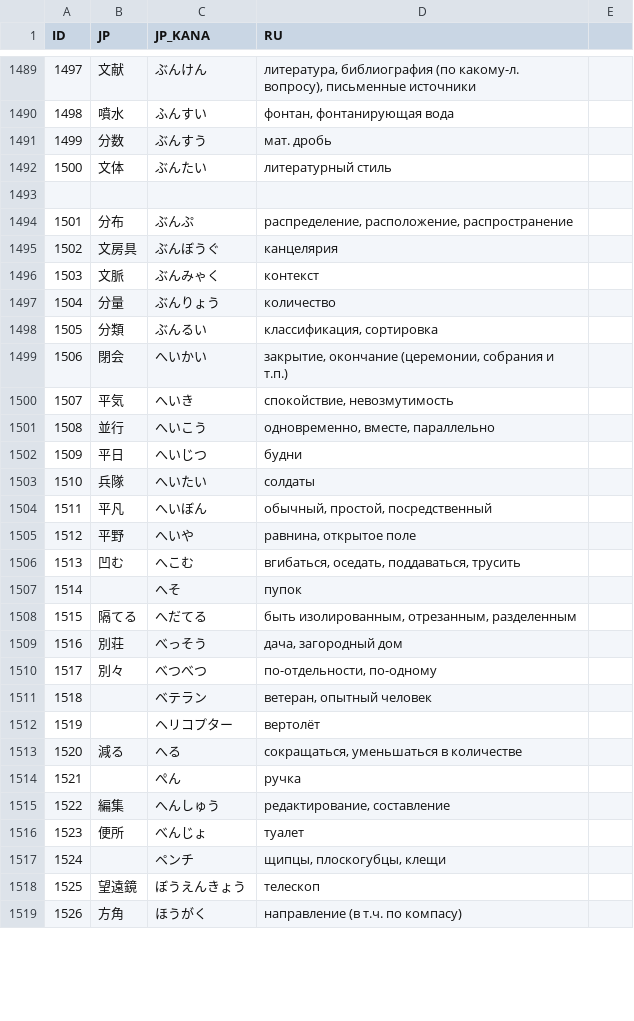
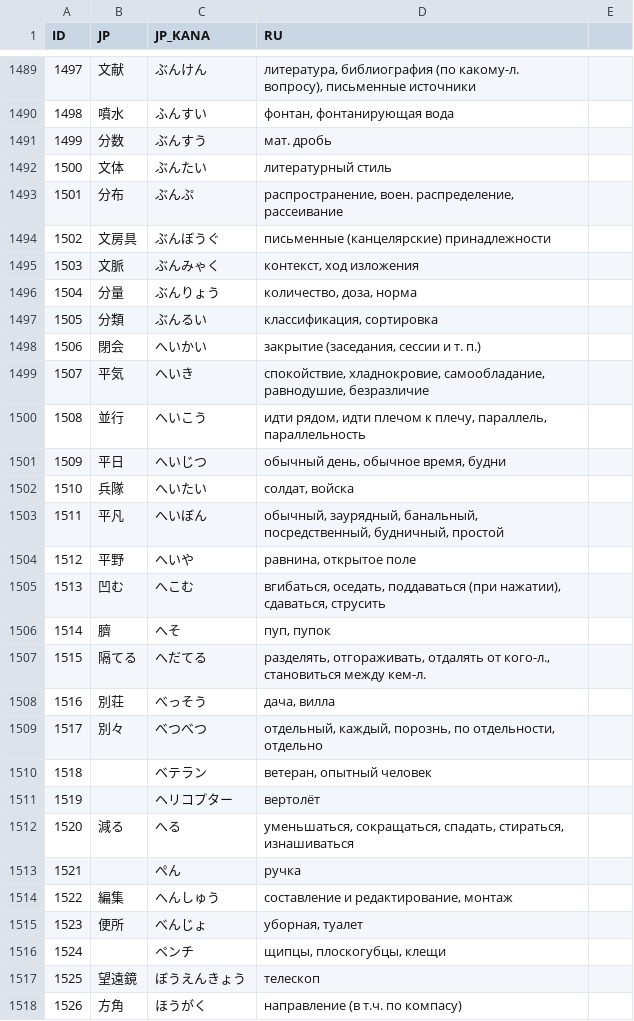
Before and after one commit to gwend/jvocab.data, a CSV file: Vocab_N2.csv, drawn as a sheet; only a part is shown, gaps mark what is left out; the diff covers the shown part only.

Commit message:
* проверяем дальше

```diff
--- a/Vocab_N2.csv
+++ b/Vocab_N2.csv
@@ -1492,26 +1492,25 @@ ID;JP;JP_KANA;RU
 1500;文体;ぶんたい;литературный стиль
-
-1501;分布;ぶんぷ;распределение, расположение, распространение
-1502;文房具;ぶんぼうぐ;канцелярия
-1503;文脈;ぶんみゃく;контекст
-1504;分量;ぶんりょう;количество
+1501;分布;ぶんぷ;распространение, воен. распределение, рассеивание
+1502;文房具;ぶんぼうぐ;письменные (канцелярские) принадлежности
+1503;文脈;ぶんみゃく;контекст, ход изложения
+1504;分量;ぶんりょう;количество, доза, норма
 1505;分類;ぶんるい;классификация, сортировка
-1506;閉会;へいかい;закрытие, окончание (церемонии, собрания и т.п.)
-1507;平気;へいき;спокойствие, невозмутимость
-1508;並行;へいこう;одновременно, вместе, параллельно
-1509;平日;へいじつ;будни
-1510;兵隊;へいたい;солдаты
-1511;平凡;へいぼん;обычный, простой, посредственный
+1506;閉会;へいかい;закрытие (заседания, сессии и т. п.)
+1507;平気;へいき;спокойствие, хладнокровие, самообладание, равнодушие, безразличие
+1508;並行;へいこう;идти рядом, идти плечом к плечу, параллель, параллельность
+1509;平日;へいじつ;обычный день, обычное время, будни
+1510;兵隊;へいたい;солдат, войска
+1511;平凡;へいぼん;обычный, заурядный, банальный, посредственный, будничный, простой
 1512;平野;へいや;равнина, открытое поле
-1513;凹む;へこむ;вгибаться, оседать, поддаваться, трусить
-1514;;へそ;пупок
-1515;隔てる;へだてる;быть изолированным, отрезанным, разделенным
-1516;別荘;べっそう;дача, загородный дом
-1517;別々;べつべつ;по-отдельности, по-одному
+1513;凹む;へこむ;вгибаться, оседать, поддаваться (при нажатии), сдаваться, струсить
+1514;臍;へそ;пуп, пупок
+1515;隔てる;へだてる;разделять, отгораживать, отдалять от кого-л., становиться между кем-л.
+1516;別荘;べっそう;дача, вилла
+1517;別々;べつべつ;отдельный, каждый, порознь, по отдельности, отдельно
 1518;;ベテラン;ветеран, опытный человек
 1519;;ヘリコプター;вертолёт
-1520;減る;へる;сокращаться, уменьшаться в количестве
+1520;減る;へる;уменьшаться, сокращаться, спадать, стираться, изнашиваться
 1521;;ぺん;ручка
-1522;編集;へんしゅう;редактирование, составление
-1523;便所;べんじょ;туалет
+1522;編集;へんしゅう;составление и редактирование, монтаж
+1523;便所;べんじょ;уборная, туалет
 1524;;ペンチ;щипцы, плоскогубцы, клещи
```
Also changed, not shown: 1 added row and 20 edited cells elsewhere in this file.
